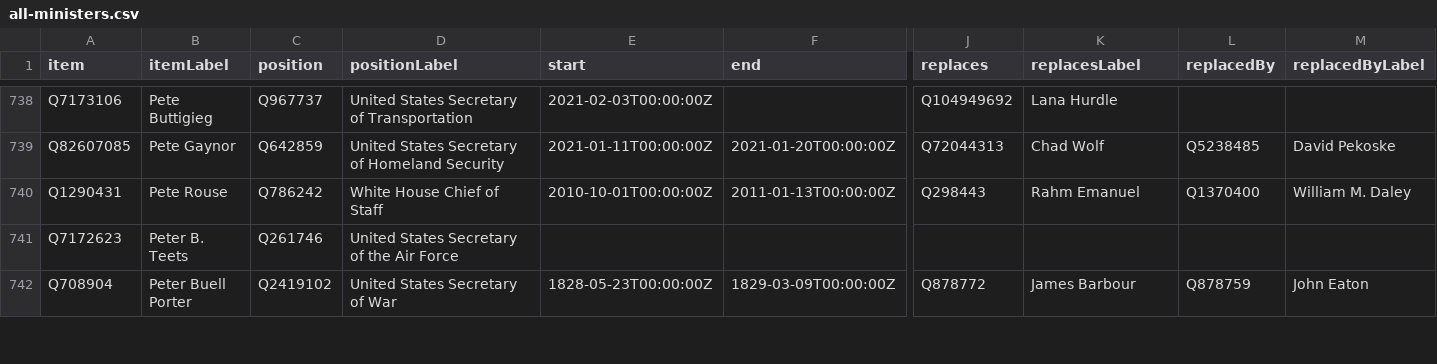
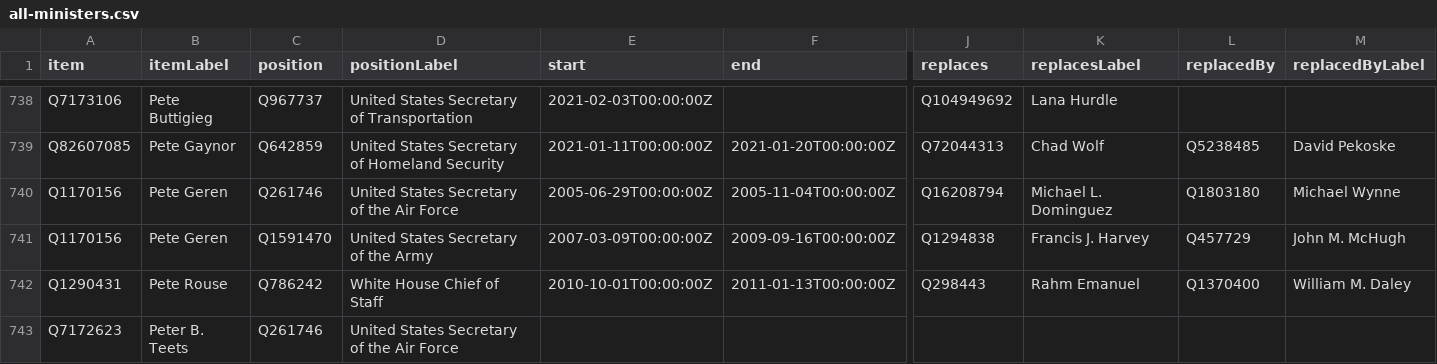
Before and after one commit to every-politician-scrapers/us-cabinet, a CSV file: wikidata/results/all-ministers.csv, drawn as a sheet; only a part is shown, gaps mark what is left out; the shorter side is filled out with more unchanged rows; rows hold the shown columns only; the diff names each change by its address in the sheet, - before the commit and + after, or states it on an @@ line.

```diff
--- a/wikidata/results/all-ministers.csv
+++ b/wikidata/results/all-ministers.csv
+row 740: Q1170156 | Pete Geren | Q261746 | United States Secretary of the Air Force | 2005-06-29T00:00:00Z | 2005-11-04T00:00:00Z | Q16208794 | Michael L. Dominguez | Q1803180 | Michael Wynne
+row 741: Q1170156 | Pete Geren | Q1591470 | United States Secretary of the Army | 2007-03-09T00:00:00Z | 2009-09-16T00:00:00Z | Q1294838 | Francis J. Harvey | Q457729 | John M. McHugh
```
Also changed, not shown: wikidata/results/minister-bios.csv.
